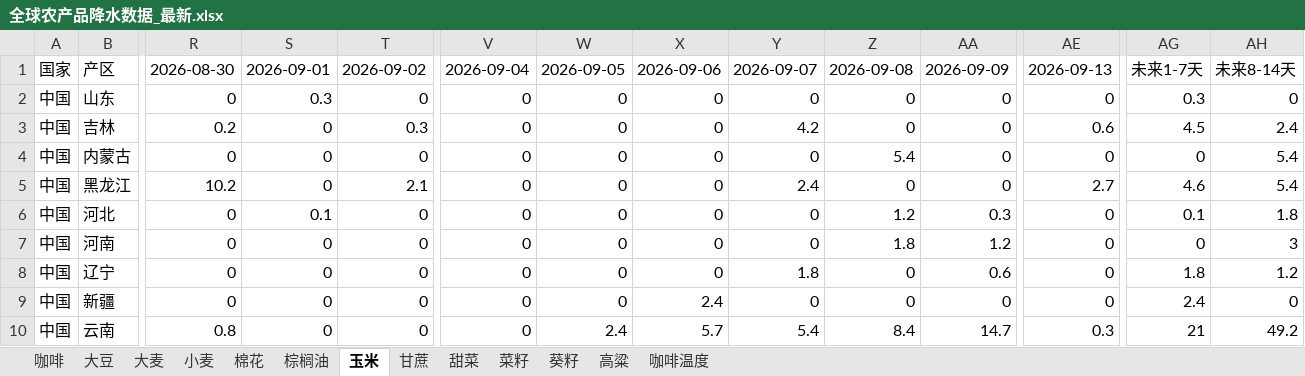
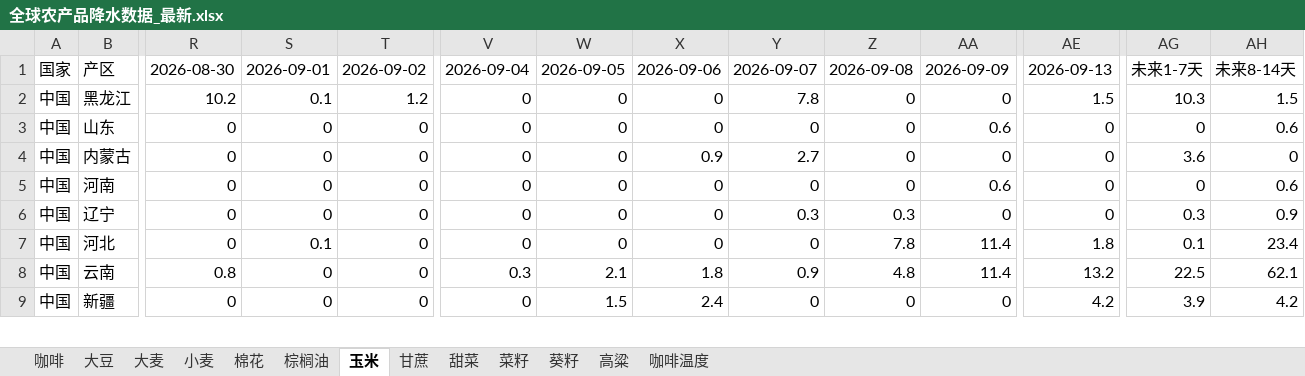
Before and after one commit to 2368846312-oss/ag-weather, an Excel workbook: 全球农产品降水数据_最新.xlsx, sheet 玉米, drawn as a sheet; only a part is shown, gaps mark what is left out; values as stored, in another font and other column widths than the file's, no cell formats; removed rows and columns are numbered as before the commit, all else as after; rows hold the shown columns only; the diff covers the shown part only; the diff names each change by its address in the sheet, - before the commit and + after, or states it on an @@ line.

```diff
--- a/全球农产品降水数据_最新.xlsx (sheet 玉米)
+++ b/全球农产品降水数据_最新.xlsx (sheet 玉米)
+row 2: 中国 | 黑龙江 | 10.2 | 0.1 | 1.2 | 0 | 0 | 0 | 7.8 | 0 | 0 | 1.5 | 10.3 | 1.5
-S3: 0.3
+S3: 0
-AA3: 0
+AA3: 0.6
-AG3: 0.3
+AG3: 0
-AH3: 0
+AH3: 0.6
-row 3: 中国 | 吉林 | 0.2 | 0 | 0.3 | 0 | 0 | 0 | 4.2 | 0 | 0 | 0.6 | 4.5 | 2.4
-X4: 0
+X4: 0.9
-Y4: 0
+Y4: 2.7
-Z4: 5.4
+Z4: 0
-AG4: 0
+AG4: 3.6
-AH4: 5.4
+AH4: 0
-row 5: 中国 | 黑龙江 | 10.2 | 0 | 2.1 | 0 | 0 | 0 | 2.4 | 0 | 0 | 2.7 | 4.6 | 5.4
-row 6: 中国 | 河北 | 0 | 0.1 | 0 | 0 | 0 | 0 | 0 | 1.2 | 0.3 | 0 | 0.1 | 1.8
-Z5: 1.8
+Z5: 0
-AA5: 1.2
+AA5: 0.6
-AH5: 3
+AH5: 0.6
-Y6: 1.8
+Y6: 0.3
-Z6: 0
+Z6: 0.3
-AA6: 0.6
+AA6: 0
-AG6: 1.8
+AG6: 0.3
-AH6: 1.2
+AH6: 0.9
+row 7: 中国 | 河北 | 0 | 0.1 | 0 | 0 | 0 | 0 | 0 | 7.8 | 11.4 | 1.8 | 0.1 | 23.4
+row 8: 中国 | 云南 | 0.8 | 0 | 0 | 0.3 | 2.1 | 1.8 | 0.9 | 4.8 | 11.4 | 13.2 | 22.5 | 62.1
-W9: 0
+W9: 1.5
-AE9: 0
+AE9: 4.2
-AG9: 2.4
+AG9: 3.9
-AH9: 0
+AH9: 4.2
-row 10: 中国 | 云南 | 0.8 | 0 | 0 | 0 | 2.4 | 5.7 | 5.4 | 8.4 | 14.7 | 0.3 | 21 | 49.2
```
Also changed, not shown: 15 added rows, 14 removed rows and 218 edited cells elsewhere in this sheet, sheet 小麦, sheet 大豆, sheet 咖啡温度, sheet 菜籽, sheet 棉花, sheet 葵籽, 6 more sheets, cell formats, VHI_Data/VHI_最近6周汇总.xlsx.
